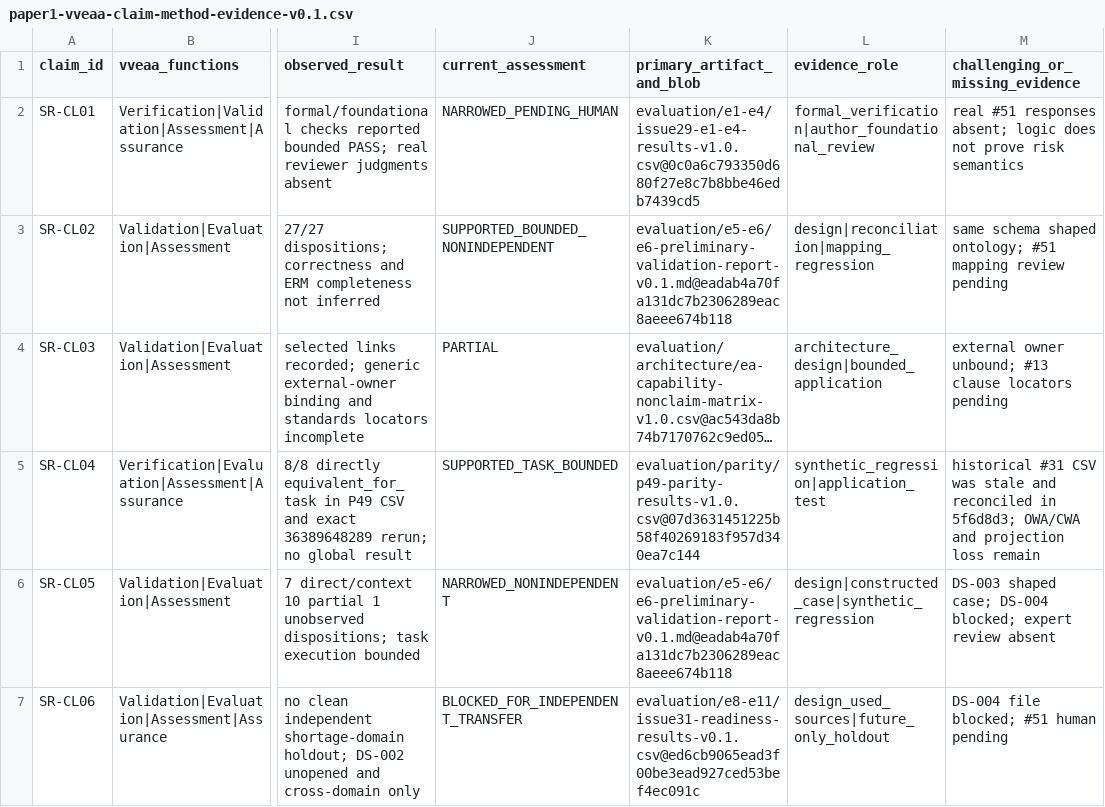
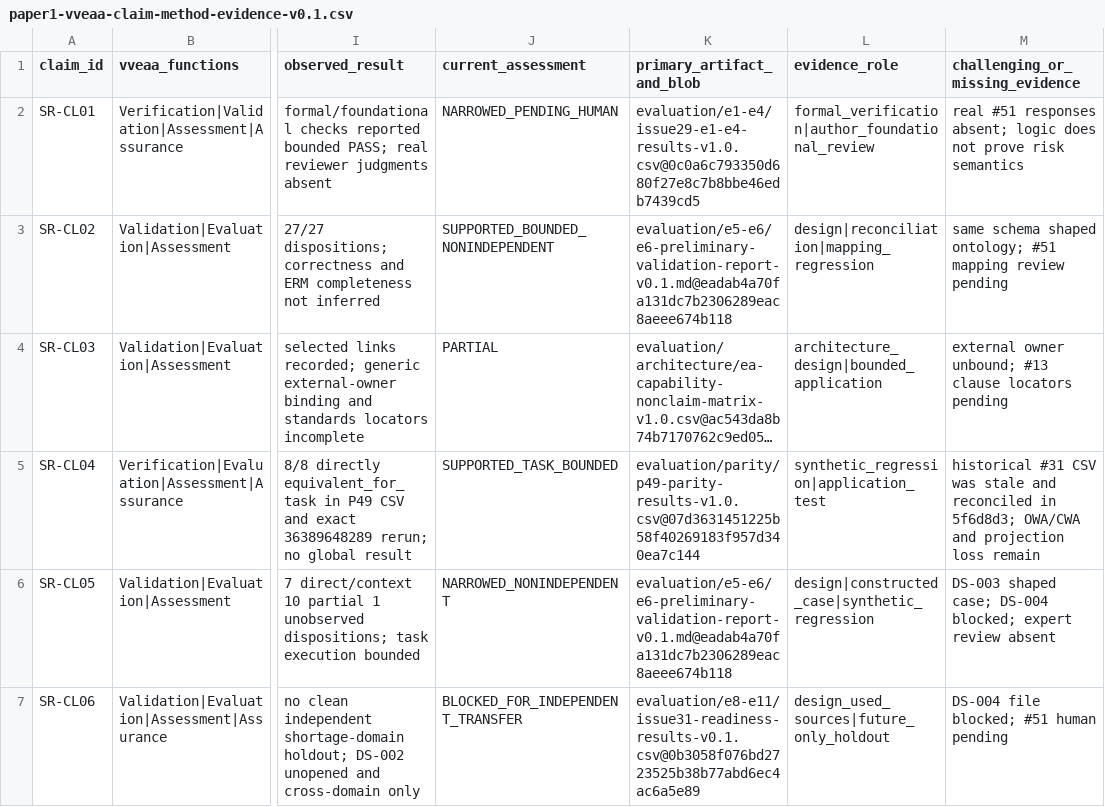
Before and after one commit to ArazSaieArasi3/SemRisk, a CSV file: evaluation/vveaa/paper1-vveaa-claim-method-evidence-v0.1.csv, drawn as a sheet; only a part is shown, gaps mark what is left out; long unchanged cells end in …; the diff covers the shown part only; the diff names each change by its address in the sheet, - before the commit and + after, or states it on an @@ line.

```diff
--- a/evaluation/vveaa/paper1-vveaa-claim-method-evidence-v0.1.csv
+++ b/evaluation/vveaa/paper1-vveaa-claim-method-evidence-v0.1.csv
-K7 (primary_artifact_and_blob): evaluation/e8-e11/issue31-readiness-results-v0.1.csv@ed6cb9065ead3f00be3ead927ced53bef4ec091c
+K7 (primary_artifact_and_blob): evaluation/e8-e11/issue31-readiness-results-v0.1.csv@0b3058f076bd2723525b38b77abd6ec4ac6a5e89
```
Also changed, not shown: 5 edited cells elsewhere in this file, evaluation/e8-e11/issue31-readiness-results-v0.1.csv, publications/2026-icae/author-review-claim-evidence-v0.2.csv, 6 other files.
